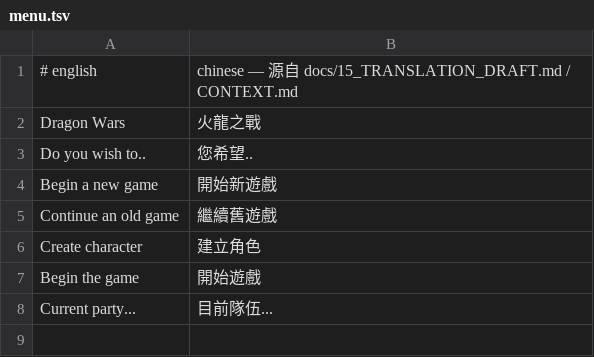
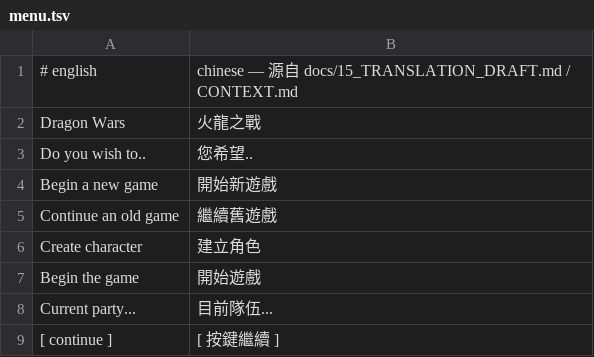
Before and after one commit to wicanr2/opendw_dragon_wars_cht, a TSV file: opendw_remake/assets/i18n/zh-TW/menu.tsv, drawn as a sheet; the diff names each change by its address in the sheet, - before the commit and + after, or states it on an @@ line.

```diff
--- a/opendw_remake/assets/i18n/zh-TW/menu.tsv
+++ b/opendw_remake/assets/i18n/zh-TW/menu.tsv
+row 9: [ continue ] | [ 按鍵繼續 ]
```
Also changed, not shown: opendw_remake/assets/i18n/ja/menu.tsv, 7 other files.
